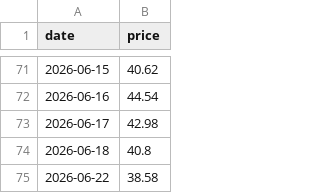
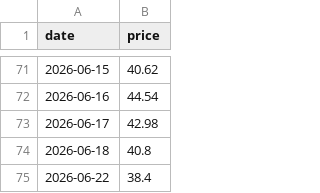
Before and after one commit to Hya-cinthus/special_situation, a CSV file: situations/rvi_robinhood/data/processed/price_daily.csv, drawn as a sheet; only a part is shown, gaps mark what is left out.

```diff
--- a/situations/rvi_robinhood/data/processed/price_daily.csv
+++ b/situations/rvi_robinhood/data/processed/price_daily.csv
@@ -74,2 +74,2 @@ date,price
 2026-06-18,40.8
-2026-06-22,38.58
+2026-06-22,38.4
```
Also changed, not shown: situations/agix_kraneshares/data/processed/price_daily.csv, situations/dxyz_destiny/data/processed/price_daily.csv, 20 other files.
